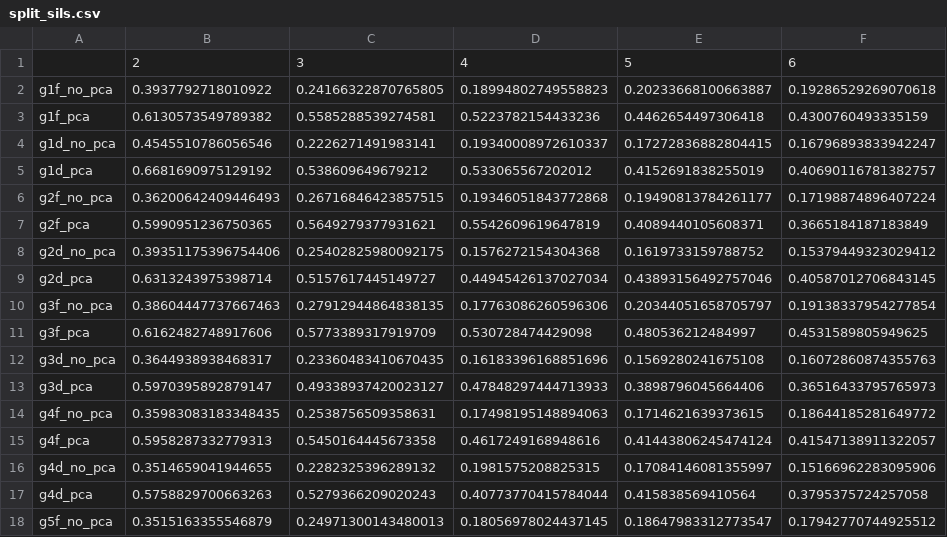
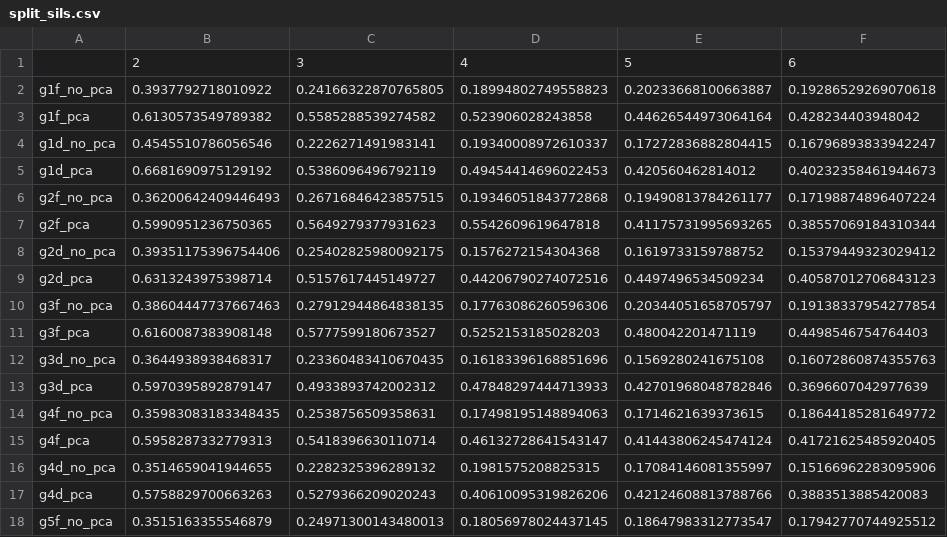
Before and after one commit to mcverhulst/SI671-final, a CSV file: cluster_results/split_sils.csv, drawn as a sheet; only a part is shown; the diff covers the shown part only.

```diff
--- a/cluster_results/split_sils.csv
+++ b/cluster_results/split_sils.csv
@@ -2,17 +2,17 @@
 g1f_no_pca,0.3937792718010922,0.24166322870765805,0.18994802749558823,0.20233668100663887,0.19286529269070618
-g1f_pca,0.6130573549789382,0.5585288539274581,0.5223782154433236,0.4462654497306418,0.4300760493335159
+g1f_pca,0.6130573549789382,0.5585288539274582,0.523906028243858,0.44626544973064164,0.428234403948042
 g1d_no_pca,0.4545510786056546,0.2226271491983141,0.19340008972610337,0.17272836882804415,0.16796893833942247
-g1d_pca,0.6681690975129192,0.538609649679212,0.533065567202012,0.4152691838255019,0.40690116781382757
+g1d_pca,0.6681690975129192,0.5386096496792119,0.49454414696022453,0.420560462814012,0.40232358461944673
 g2f_no_pca,0.36200642409446493,0.26716846423857515,0.19346051843772868,0.19490813784261177,0.17198874896407224
-g2f_pca,0.5990951236750365,0.5649279377931621,0.5542609619647819,0.4089440105608371,0.3665184187183849
+g2f_pca,0.5990951236750365,0.5649279377931623,0.5542609619647818,0.41175731995693265,0.38557069184310344
 g2d_no_pca,0.39351175396754406,0.25402825980092175,0.1576272154304368,0.1619733159788752,0.15379449323029412
-g2d_pca,0.6313243975398714,0.5157617445149727,0.44945426137027034,0.43893156492757046,0.40587012706843145
+g2d_pca,0.6313243975398714,0.5157617445149727,0.44206790274072516,0.4497496534509234,0.40587012706843123
 g3f_no_pca,0.38604447737667463,0.27912944864838135,0.17763086260596306,0.20344051658705797,0.19138337954277854
-g3f_pca,0.6162482748917606,0.5773389317919709,0.530728474429098,0.480536212484997,0.4531589805949625
+g3f_pca,0.6160087383908148,0.5777599180673527,0.5252153185028203,0.480042201471119,0.4498546754764403
 g3d_no_pca,0.3644938938468317,0.23360483410670435,0.16183396168851696,0.1569280241675108,0.16072860874355763
-g3d_pca,0.5970395892879147,0.49338937420023127,0.47848297444713933,0.3898796045664406,0.36516433795765973
+g3d_pca,0.5970395892879147,0.4933893742002312,0.47848297444713933,0.42701968048782846,0.3696607042977639
 g4f_no_pca,0.35983083183348435,0.2538756509358631,0.17498195148894063,0.1714621639373615,0.18644185281649772
-g4f_pca,0.5958287332779313,0.5450164445673358,0.4617249168948616,0.41443806245474124,0.41547138911322057
+g4f_pca,0.5958287332779313,0.5418396630110714,0.46132728641543147,0.41443806245474124,0.41721625485920405
 g4d_no_pca,0.3514659041944655,0.2282325396289132,0.1981575208825315,0.17084146081355997,0.15166962283095906
-g4d_pca,0.5758829700663263,0.5279366209020243,0.40773770415784044,0.415838569410564,0.3795375724257058
+g4d_pca,0.5758829700663263,0.5279366209020243,0.40610095319826206,0.42124608813788766,0.3883513885420083
 g5f_no_pca,0.3515163355546879,0.24971300143480013,0.18056978024437145,0.18647983312773547,0.17942770744925512
```
Also changed, not shown: 18 edited cells elsewhere in this file, cluster_results/pca_sils.csv, 1 other file.
